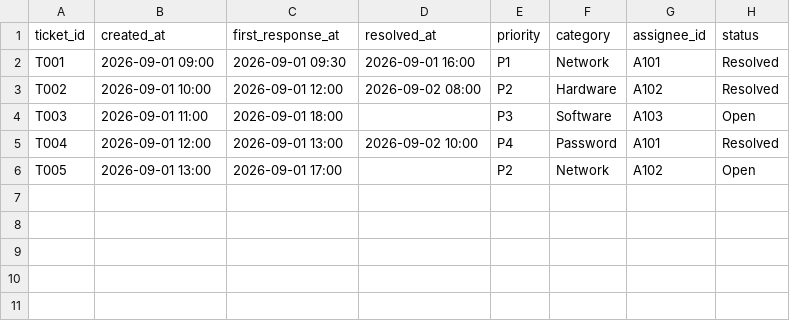
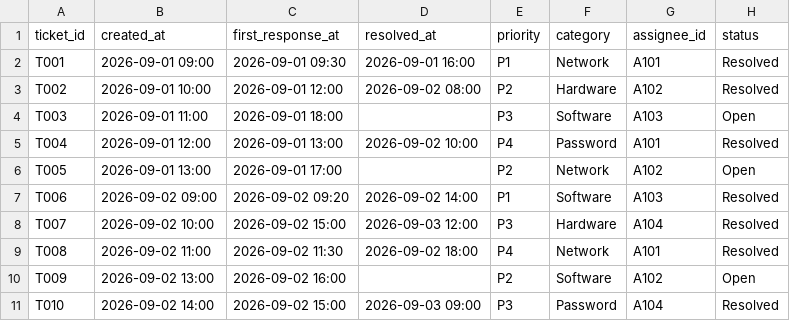
Before and after one commit to Lekhanaghantasala/IT-SLA-Monitoring-Dashboard, a CSV file: data/tickets.csv, drawn as a sheet; the diff names each change by its address in the sheet, - before the commit and + after, or states it on an @@ line.

Commit message:
Day 3 complete: Pandas full filtering with 10 tickets

```diff
--- a/data/tickets.csv
+++ b/data/tickets.csv
+row 7: T006 | 2026-09-02 09:00 | 2026-09-02 09:20 | 2026-09-02 14:00 | P1 | Software | A103 | Resolved
+row 8: T007 | 2026-09-02 10:00 | 2026-09-02 15:00 | 2026-09-03 12:00 | P3 | Hardware | A104 | Resolved
+row 9: T008 | 2026-09-02 11:00 | 2026-09-02 11:30 | 2026-09-02 18:00 | P4 | Network | A101 | Resolved
+row 10: T009 | 2026-09-02 13:00 | 2026-09-02 16:00 |  | P2 | Software | A102 | Open
+row 11: T010 | 2026-09-02 14:00 | 2026-09-02 15:00 | 2026-09-03 09:00 | P3 | Password | A104 | Resolved
```
Also changed, not shown: 1 other file.
